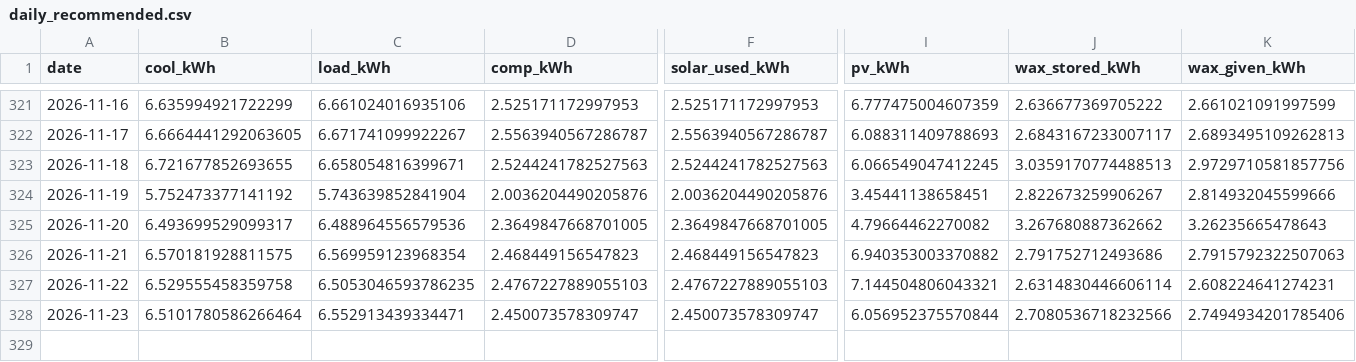
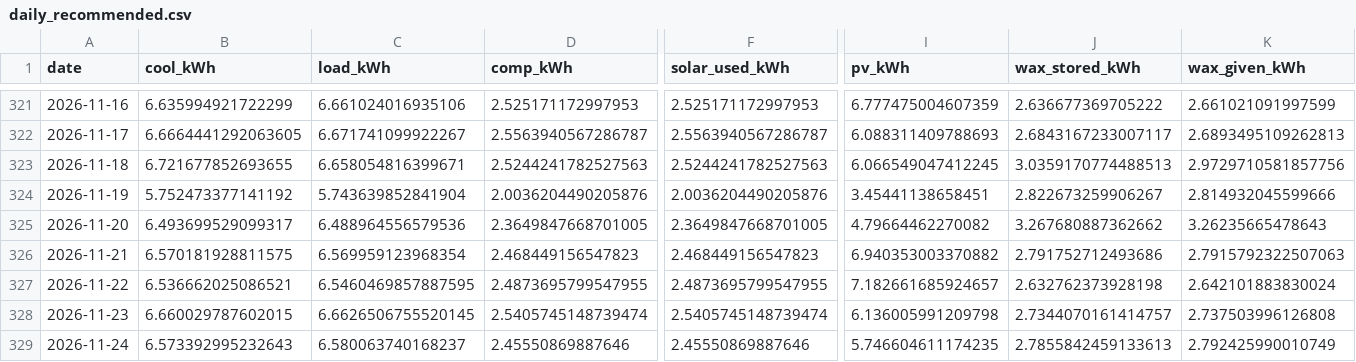
Before and after one commit to saineelam132-art/coldstorage, a CSV file: results/live/daily_recommended.csv, drawn as a sheet; only a part is shown, gaps mark what is left out; rows hold the shown columns only; the diff covers the shown part only; the diff names each change by its address in the sheet, - before the commit and + after, or states it on an @@ line.

```diff
--- a/results/live/daily_recommended.csv
+++ b/results/live/daily_recommended.csv
-B327 (cool_kWh): 6.529555458359758
+B327 (cool_kWh): 6.536662025086521
-C327 (load_kWh): 6.5053046593786235
+C327 (load_kWh): 6.5460469857887595
-D327 (comp_kWh): 2.4767227889055103
+D327 (comp_kWh): 2.4873695799547955
-F327 (solar_used_kWh): 2.4767227889055103
+F327 (solar_used_kWh): 2.4873695799547955
-I327 (pv_kWh): 7.144504806043321
+I327 (pv_kWh): 7.182661685924657
-J327 (wax_stored_kWh): 2.6314830446606114
+J327 (wax_stored_kWh): 2.632762373928198
-K327 (wax_given_kWh): 2.608224641274231
+K327 (wax_given_kWh): 2.642101883830024
-B328 (cool_kWh): 6.5101780586266464
+B328 (cool_kWh): 6.660029787602015
-C328 (load_kWh): 6.552913439334471
+C328 (load_kWh): 6.6626506755520145
-D328 (comp_kWh): 2.450073578309747
+D328 (comp_kWh): 2.5405745148739474
-F328 (solar_used_kWh): 2.450073578309747
+F328 (solar_used_kWh): 2.5405745148739474
-I328 (pv_kWh): 6.056952375570844
+I328 (pv_kWh): 6.136005991209798
-J328 (wax_stored_kWh): 2.7080536718232566
+J328 (wax_stored_kWh): 2.7344070161414757
-K328 (wax_given_kWh): 2.7494934201785406
+K328 (wax_given_kWh): 2.737503996126808
+row 329: 2026-11-24 | 6.573392995232643 | 6.580063740168237 | 2.45550869887646 | 2.45550869887646 | 5.746604611174235 | 2.7855842459133613 | 2.792425990010749
```
Also changed, not shown: 28 edited cells elsewhere in this file, data/live/openmeteo_archive_2026.csv, data/live/openmeteo_forecast_latest.csv, 24 other files.
